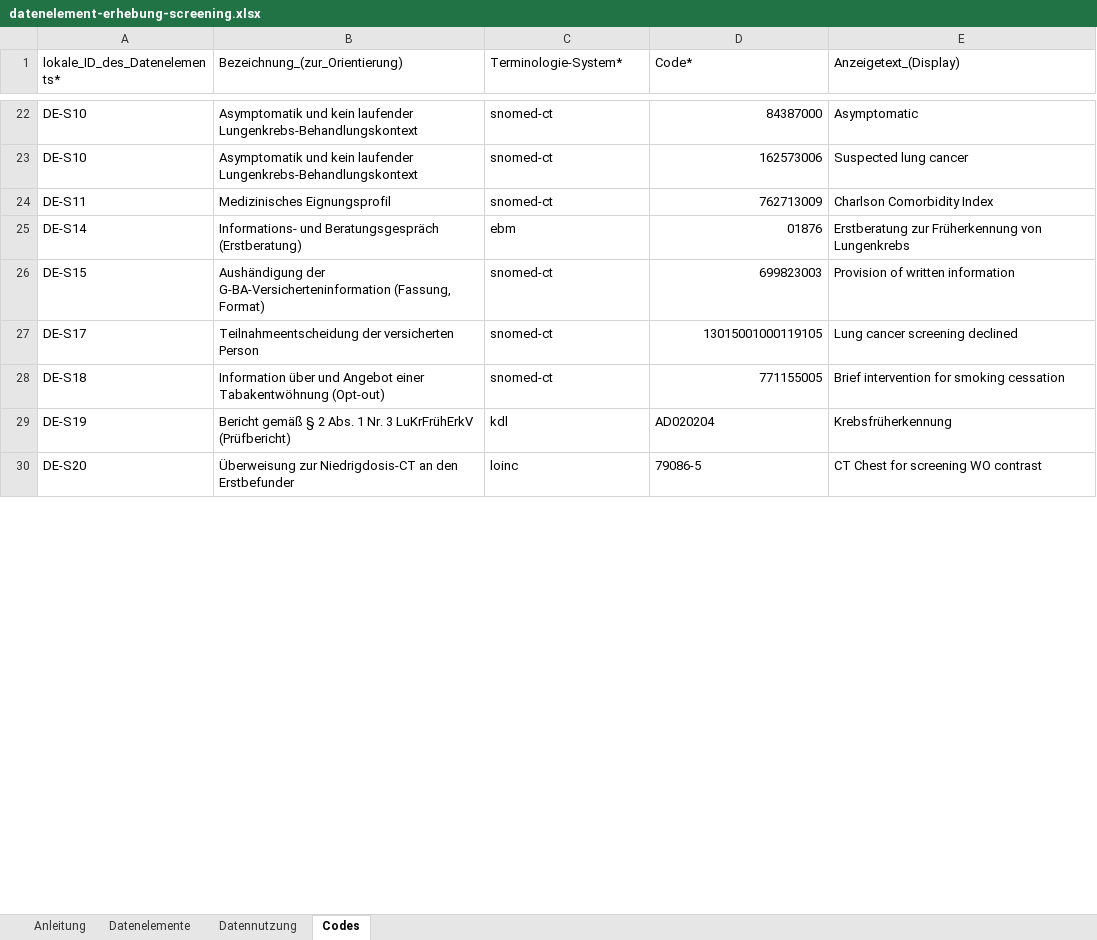
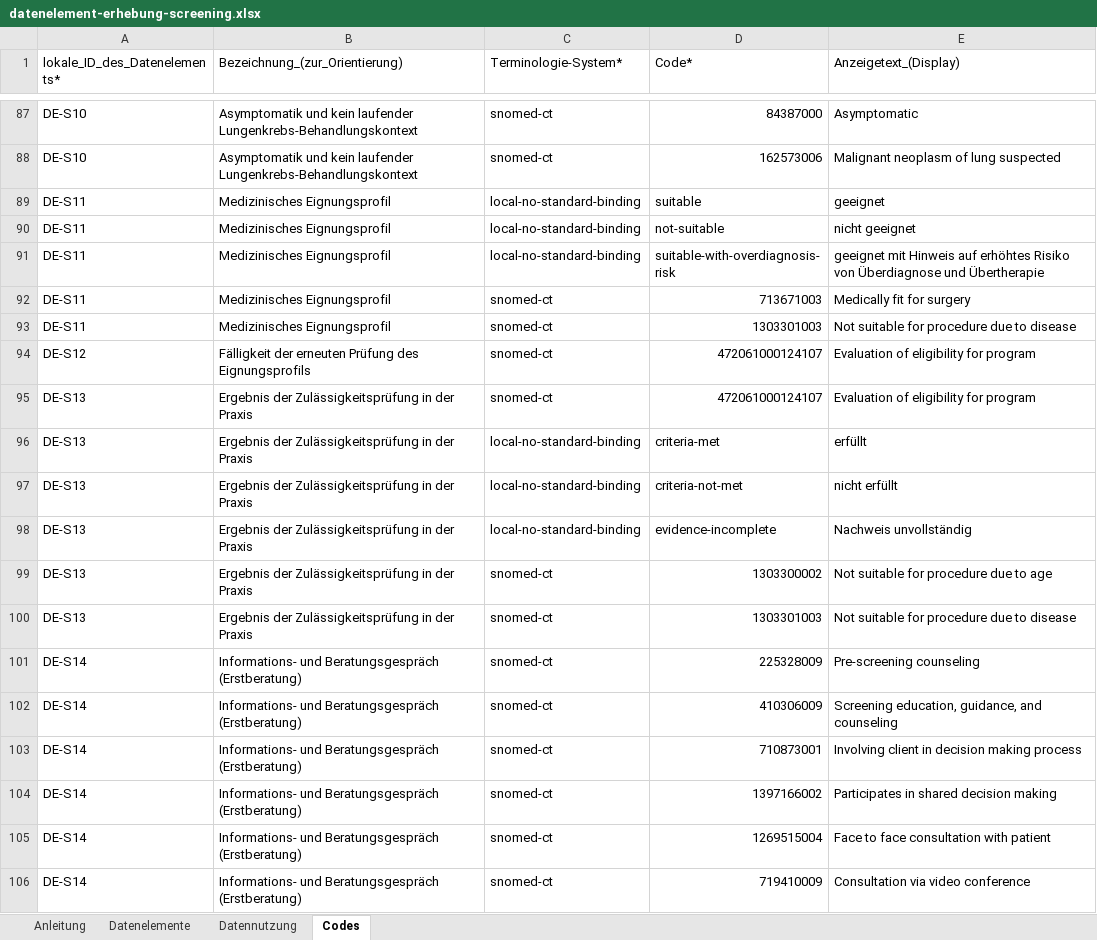
Before and after one commit to forschungsgruppe-digital-health/mihub-lung-cancer-pathway-data-elements, an Excel workbook: docs/screening/datenelement-erhebung-screening.xlsx, sheet Codes, drawn as a sheet; only a part is shown, gaps mark what is left out; the shorter side is filled out with more unchanged rows; values as stored, in another font and other column widths than the file's, no cell formats; addresses are those after the commit; the diff covers the shown part only; the diff names each change by its address in the sheet, - before the commit and + after, or states it on an @@ line.

```diff
--- a/docs/screening/datenelement-erhebung-screening.xlsx (sheet Codes)
+++ b/docs/screening/datenelement-erhebung-screening.xlsx (sheet Codes)
-E88 (Anzeigetext_(Display)): Suspected lung cancer
+E88 (Anzeigetext_(Display)): Malignant neoplasm of lung suspected
+row 89: DE-S11 | Medizinisches Eignungsprofil | local-no-standard-binding | suitable | geeignet
+row 90: DE-S11 | Medizinisches Eignungsprofil | local-no-standard-binding | not-suitable | nicht geeignet
+row 91: DE-S11 | Medizinisches Eignungsprofil | local-no-standard-binding | suitable-with-overdiagnosis-risk | geeignet mit Hinweis auf erhöhtes Risiko von Überdiagnose und Übertherapie
-D92 (Code*): 762713009
+D92 (Code*): 713671003
-E92 (Anzeigetext_(Display)): Charlson Comorbidity Index
+E92 (Anzeigetext_(Display)): Medically fit for surgery
+row 93: DE-S11 | Medizinisches Eignungsprofil | snomed-ct | 1303301003 | Not suitable for procedure due to disease
+row 94: DE-S12 | Fälligkeit der erneuten Prüfung des Eignungsprofils | snomed-ct | 472061000124107 | Evaluation of eligibility for program
+row 95: DE-S13 | Ergebnis der Zulässigkeitsprüfung in der Praxis | snomed-ct | 472061000124107 | Evaluation of eligibility for program
+row 96: DE-S13 | Ergebnis der Zulässigkeitsprüfung in der Praxis | local-no-standard-binding | criteria-met | erfüllt
+row 97: DE-S13 | Ergebnis der Zulässigkeitsprüfung in der Praxis | local-no-standard-binding | criteria-not-met | nicht erfüllt
+row 98: DE-S13 | Ergebnis der Zulässigkeitsprüfung in der Praxis | local-no-standard-binding | evidence-incomplete | Nachweis unvollständig
+row 99: DE-S13 | Ergebnis der Zulässigkeitsprüfung in der Praxis | snomed-ct | 1303300002 | Not suitable for procedure due to age
+row 100: DE-S13 | Ergebnis der Zulässigkeitsprüfung in der Praxis | snomed-ct | 1303301003 | Not suitable for procedure due to disease
+row 101: DE-S14 | Informations- und Beratungsgespräch (Erstberatung) | snomed-ct | 225328009 | Pre-screening counseling
-C102 (Terminologie-System*): ebm
+C102 (Terminologie-System*): snomed-ct
-D102 (Code*): 01876
+D102 (Code*): 410306009
-E102 (Anzeigetext_(Display)): Erstberatung zur Früherkennung von Lungenkrebs
+E102 (Anzeigetext_(Display)): Screening education, guidance, and counseling
+row 103: DE-S14 | Informations- und Beratungsgespräch (Erstberatung) | snomed-ct | 710873001 | Involving client in decision making process
+row 104: DE-S14 | Informations- und Beratungsgespräch (Erstberatung) | snomed-ct | 1397166002 | Participates in shared decision making
+row 105: DE-S14 | Informations- und Beratungsgespräch (Erstberatung) | snomed-ct | 1269515004 | Face to face consultation with patient
+row 106: DE-S14 | Informations- und Beratungsgespräch (Erstberatung) | snomed-ct | 719410009 | Consultation via video conference
```
Also changed, not shown: 280 added rows, 2 removed rows, 1 moved row and 33 edited cells elsewhere in this sheet, sheet Datenelemente, sheet Datennutzung, sheet Anleitung, cell formats, 56 other files.
